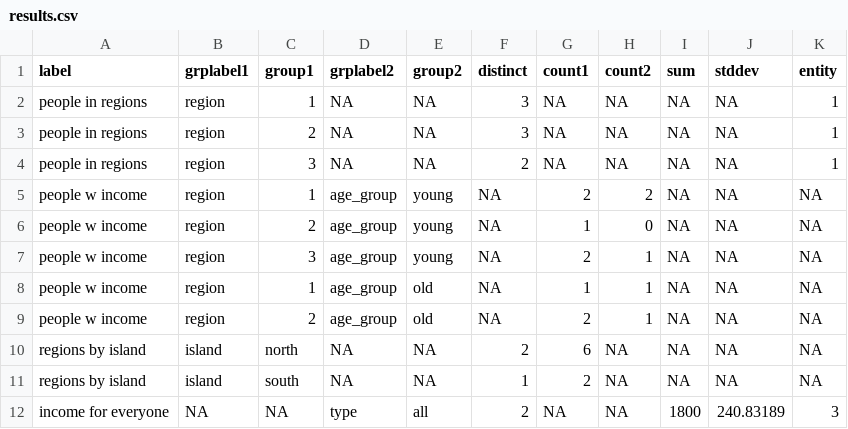
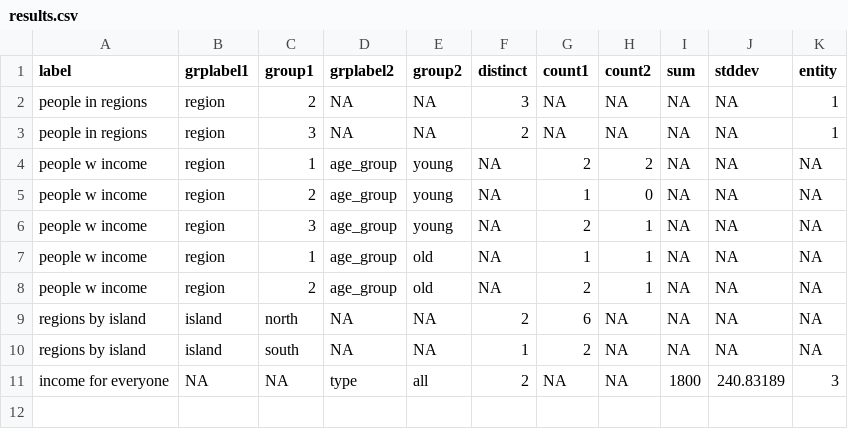
Before and after one commit to nz-social-investment-agency/ADAPT, a CSV file: inst/extdata/testing/summary_tool/results.csv, drawn as a sheet; the diff names each change by its address in the sheet, - before the commit and + after, or states it on an @@ line.

Commit message:
integration of files from data lab - polished pipeline and assembly

```diff
--- a/inst/extdata/testing/summary_tool/results.csv
+++ b/inst/extdata/testing/summary_tool/results.csv
-row 2: people in regions | region | 1 | NA | NA | 3 | NA | NA | NA | NA | 1
```
Also changed, not shown: inst/extdata/testing/save_control_file/progress_csv.csv, inst/extdata/testing/summary_tool/control_file.csv, 24 other files.
